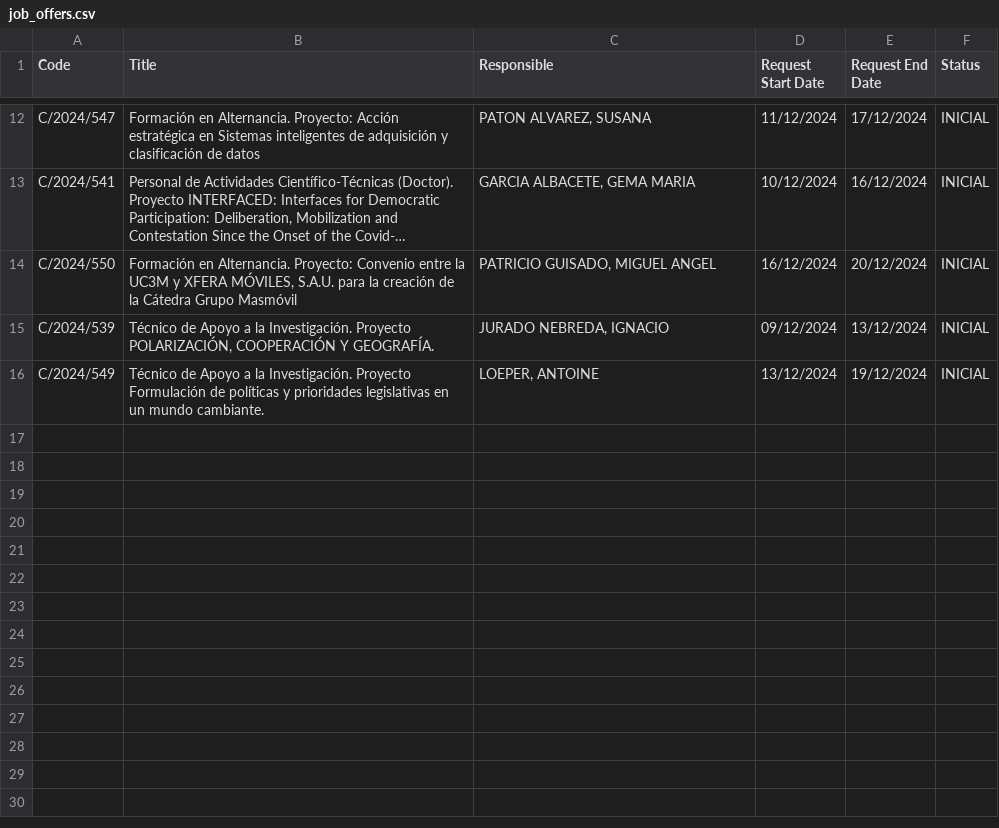
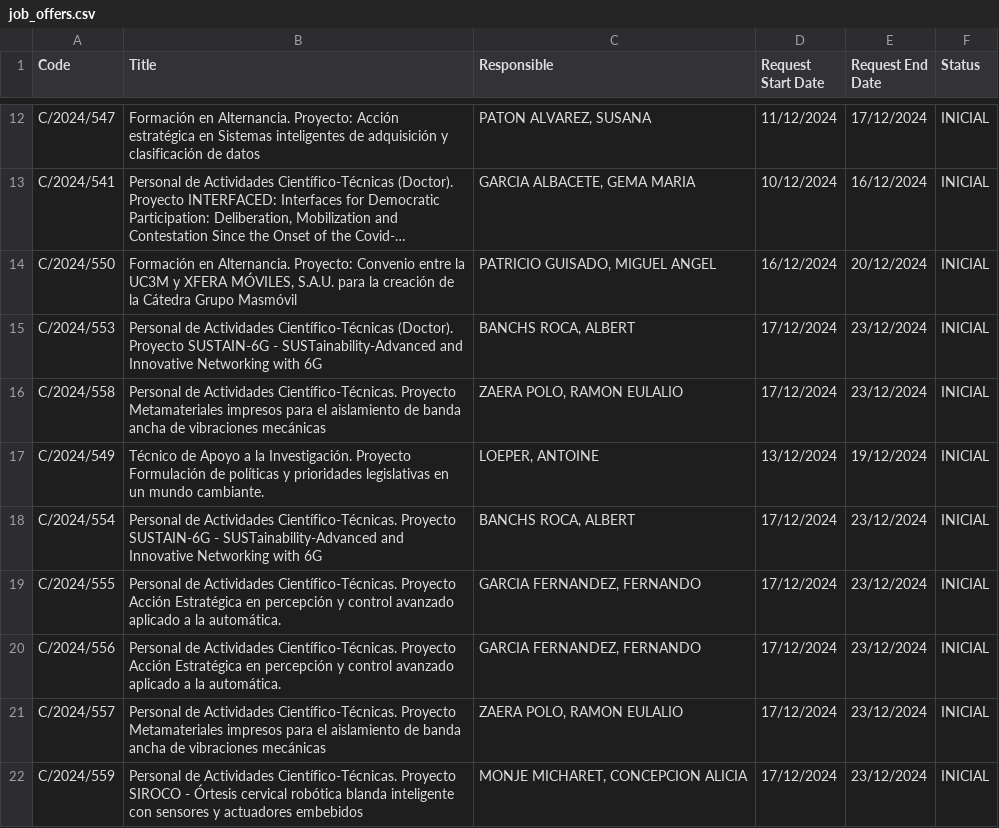
Before and after one commit to oscgf/atenea-scraper, a CSV file: job_offers.csv, drawn as a sheet; only a part is shown, gaps mark what is left out; long unchanged cells end in …; the diff names each change by its address in the sheet, - before the commit and + after, or states it on an @@ line.

```diff
--- a/job_offers.csv
+++ b/job_offers.csv
-A15 (Code): C/2024/539
+A15 (Code): C/2024/553
-B15 (Title): Técnico de Apoyo a la Investigación. Proyecto POLARIZACIÓN, COOPERACIÓN Y GEOGRAFÍA.
+B15 (Title): Personal de Actividades Científico-Técnicas (Doctor). Proyecto SUSTAIN-6G - SUSTainability-Advanced and Innovative Networking with 6G
-C15 (Responsible): JURADO NEBREDA, IGNACIO
+C15 (Responsible): BANCHS ROCA, ALBERT
-D15 (Request Start Date): 09/12/2024
+D15 (Request Start Date): 17/12/2024
-E15 (Request End Date): 13/12/2024
+E15 (Request End Date): 23/12/2024
+row 16: C/2024/558 | Personal de Actividades Científico-Técnicas. Proyecto Metamateriales impresos para el aislamiento de banda ancha de vibraciones mecánicas | ZAERA POLO, RAMON EULALIO | 17/12/2024 | 23/12/2024 | INICIAL
+row 18: C/2024/554 | Personal de Actividades Científico-Técnicas. Proyecto SUSTAIN-6G - SUSTainability-Advanced and Innovative Networking with 6G | BANCHS ROCA, ALBERT | 17/12/2024 | 23/12/2024 | INICIAL
+row 19: C/2024/555 | Personal de Actividades Científico-Técnicas. Proyecto Acción Estratégica en percepción y control avanzado aplicado a la automática. | GARCIA FERNANDEZ, FERNANDO | 17/12/2024 | 23/12/2024 | INICIAL
+row 20: C/2024/556 | Personal de Actividades Científico-Técnicas. Proyecto Acción Estratégica en percepción y control avanzado aplicado a la automática. | GARCIA FERNANDEZ, FERNANDO | 17/12/2024 | 23/12/2024 | INICIAL
+row 21: C/2024/557 | Personal de Actividades Científico-Técnicas. Proyecto Metamateriales impresos para el aislamiento de banda ancha de vibraciones mecánicas | ZAERA POLO, RAMON EULALIO | 17/12/2024 | 23/12/2024 | INICIAL
+row 22: C/2024/559 | Personal de Actividades Científico-Técnicas. Proyecto SIROCO - Órtesis cervical robótica blanda inteligente con sensores y actuadores embebidos | MONJE MICHARET, CONCEPCION ALICIA | 17/12/2024 | 23/12/2024 | INICIAL
```
